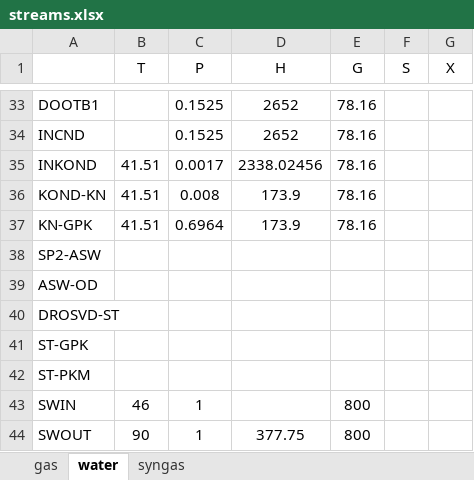
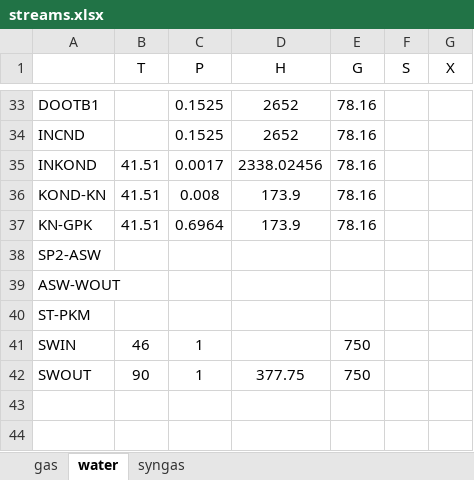
Before and after one commit to maksimovia/GZ, an Excel workbook: streams.xlsx, sheet water, drawn as a sheet; only a part is shown, gaps mark what is left out; values as stored, in another font and other column widths than the file's, no borders; removed rows and columns are numbered as before the commit, all else as after; the diff names each change by its address in the sheet, - before the commit and + after, or states it on an @@ line.

Commit message:
update

```diff
--- a/streams.xlsx (sheet water)
+++ b/streams.xlsx (sheet water)
-A39: ASW-OD
+A39: ASW-WOUT
-row 40: DROSVD-ST
-row 41: ST-GPK
-E41:E42 (G): 800
+E41:E42 (G): 750
```
